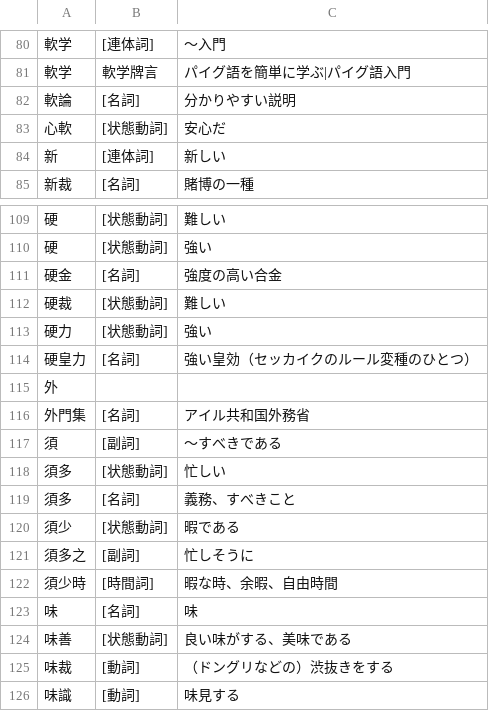
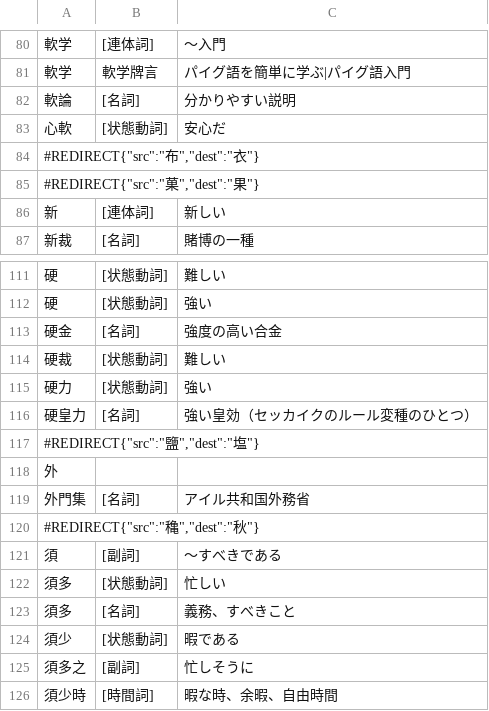
Before and after one commit to yasusho/linzklar_and_pmcp_paper_dictionary, a TSV file: entries_1_02_下.tsv, drawn as a sheet; only a part is shown, gaps mark what is left out; the shorter side is filled out with more unchanged rows; the diff names each change by its address in the sheet, - before the commit and + after, or states it on an @@ line.

```diff
--- a/entries_1_02_下.tsv
+++ b/entries_1_02_下.tsv
+row 84: #REDIRECT{"src":"布","dest":"衣"}
+row 85: #REDIRECT{"src":"菓","dest":"果"}
+row 117: #REDIRECT{"src":"鹽","dest":"塩"}
+row 120: #REDIRECT{"src":"穐","dest":"秋"}
```
Also changed, not shown: entries_1_05_ナ而.tsv, entries_1_06_一ノ.tsv, 29 other files.
